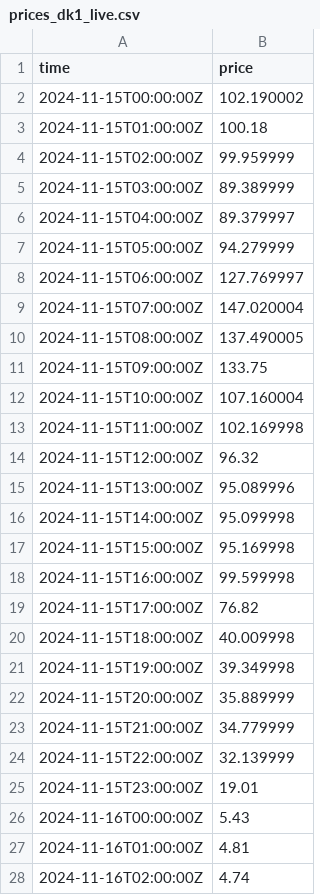
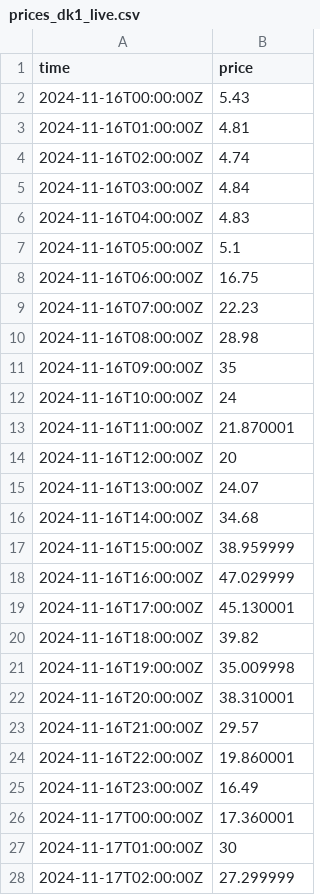
Before and after one commit to tallerzalan/dk1-pipelines, a CSV file: price/live/prices_dk1_live.csv, drawn as a sheet; only a part is shown; the shorter side is filled out with more unchanged rows; the diff covers the shown part only.

```diff
--- a/price/live/prices_dk1_live.csv
+++ b/price/live/prices_dk1_live.csv
@@ -1,26 +1,2 @@
 time,price
-2024-11-15T00:00:00Z,102.190002
-2024-11-15T01:00:00Z,100.18
-2024-11-15T02:00:00Z,99.959999
-2024-11-15T03:00:00Z,89.389999
-2024-11-15T04:00:00Z,89.379997
-2024-11-15T05:00:00Z,94.279999
-2024-11-15T06:00:00Z,127.769997
-2024-11-15T07:00:00Z,147.020004
-2024-11-15T08:00:00Z,137.490005
-2024-11-15T09:00:00Z,133.75
-2024-11-15T10:00:00Z,107.160004
-2024-11-15T11:00:00Z,102.169998
-2024-11-15T12:00:00Z,96.32
-2024-11-15T13:00:00Z,95.089996
-2024-11-15T14:00:00Z,95.099998
-2024-11-15T15:00:00Z,95.169998
-2024-11-15T16:00:00Z,99.599998
-2024-11-15T17:00:00Z,76.82
-2024-11-15T18:00:00Z,40.009998
-2024-11-15T19:00:00Z,39.349998
-2024-11-15T20:00:00Z,35.889999
-2024-11-15T21:00:00Z,34.779999
-2024-11-15T22:00:00Z,32.139999
-2024-11-15T23:00:00Z,19.01
 2024-11-16T00:00:00Z,5.43
```
Also changed, not shown: 24 added rows elsewhere in this file, price/forecasts/forecasts_live.csv, price/forecasts/forecasts_python.csv, 19 other files.
